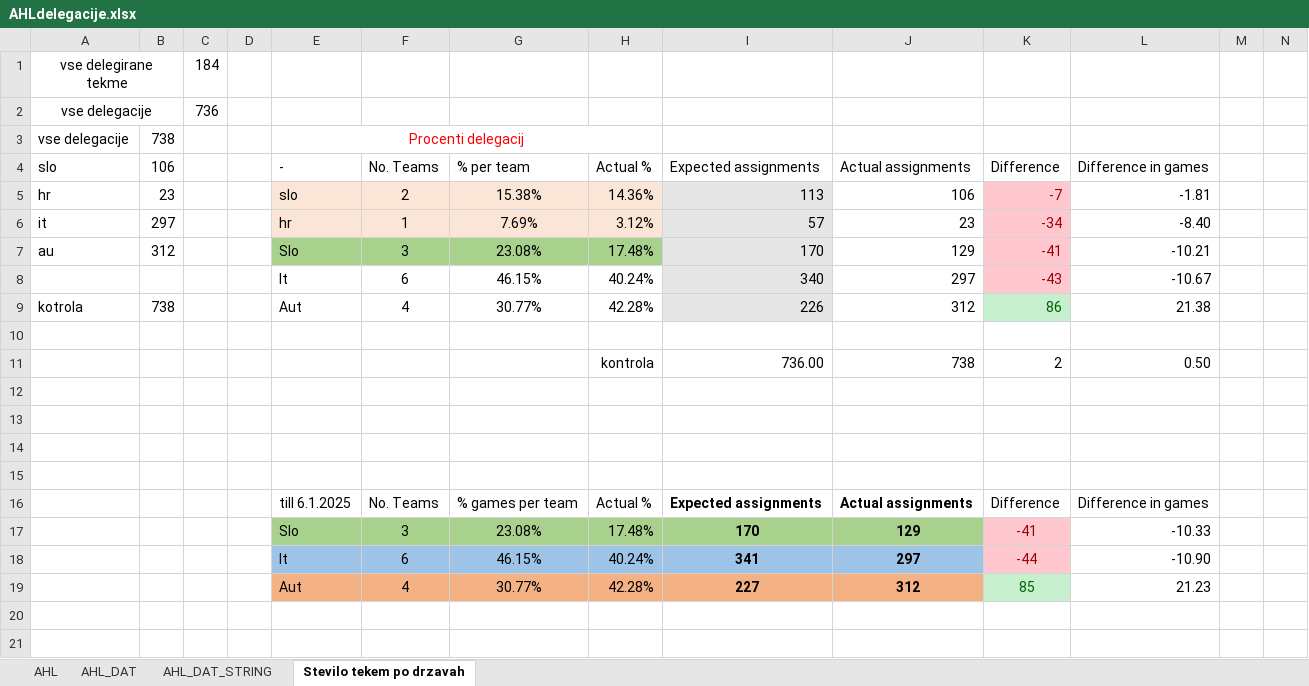
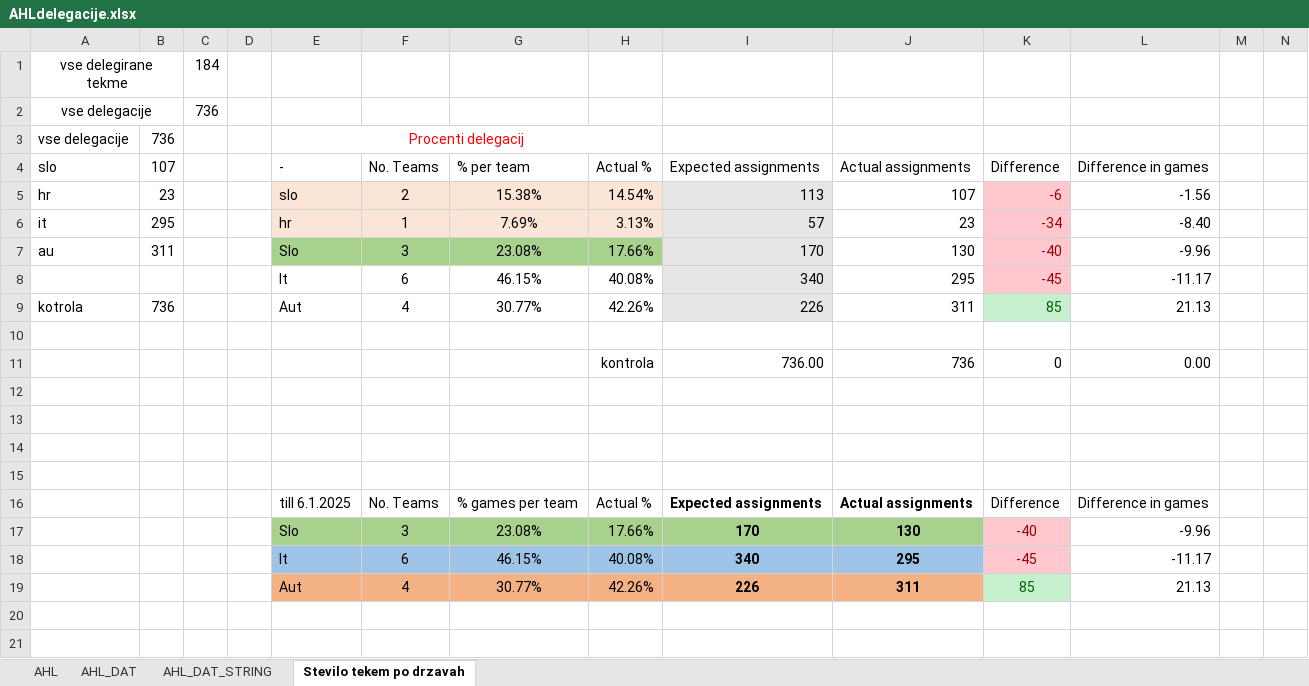
Before and after one commit to snojle23/delegacije, an Excel workbook: data/AHLdelegacije.xlsx, sheet Stevilo tekem po drzavah, drawn as a sheet; only a part is shown; values as stored, in another font and other column widths than the file's, no borders; removed rows and columns are numbered as before the commit, all else as after; rows hold the shown columns only; the diff names each change by its address in the sheet, - before the commit and + after, or states it on an @@ line.

```diff
--- a/data/AHLdelegacije.xlsx (sheet Stevilo tekem po drzavah)
+++ b/data/AHLdelegacije.xlsx (sheet Stevilo tekem po drzavah)
-B3 (107): 738
+B3 (107): 736
-B4: 106
+B4: 107
-H5 (Actual %): 14.36%
+H5 (Actual %): 14.54%
-J5 (Actual assignments): 106
+J5 (Actual assignments): 107
-K5 (Difference): -7
+K5 (Difference): -6
-L5 (Difference in games): -1.81
+L5 (Difference in games): -1.56
-B6 (107): 297
+B6 (107): 295
-H6 (Actual %): 3.12%
+H6 (Actual %): 3.13%
-B7 (107): 312
+B7 (107): 311
-H7 (Actual %): 17.48%
+H7 (Actual %): 17.66%
-J7 (Actual assignments): 129
+J7 (Actual assignments): 130
-K7 (Difference): -41
+K7 (Difference): -40
-L7 (Difference in games): -10.21
+L7 (Difference in games): -9.96
-H8 (Actual %): 40.24%
+H8 (Actual %): 40.08%
-J8 (Actual assignments): 297
+J8 (Actual assignments): 295
-K8 (Difference): -43
+K8 (Difference): -45
-L8 (Difference in games): -10.67
+L8 (Difference in games): -11.17
-B9 (107): 738
+B9 (107): 736
-H9 (Actual %): 42.28%
+H9 (Actual %): 42.26%
-J9 (Actual assignments): 312
+J9 (Actual assignments): 311
-K9 (Difference): 86
+K9 (Difference): 85
-L9 (Difference in games): 21.38
+L9 (Difference in games): 21.13
-row 11:  |  |  |  |  |  |  | kontrola | 736.00 | 738 | 2 | 0.50
+row 11:  |  |  |  |  |  |  | kontrola | 736.00 | 736 | 0 | 0.00
-H17 (Actual %): 17.48%
+H17 (Actual %): 17.66%
-J17 (Actual assignments): 129
+J17 (Actual assignments): 130
-K17 (Difference): -41
+K17 (Difference): -40
-L17 (Difference in games): -10.33
+L17 (Difference in games): -9.96
-row 18:  |  |  |  | It | 6 | 46.15% | 40.24% | 341 | 297 | -44 | -10.90
-row 19:  |  |  |  | Aut | 4 | 30.77% | 42.28% | 227 | 312 | 85 | 21.23
+row 18:  |  |  |  | It | 6 | 46.15% | 40.08% | 340 | 295 | -45 | -11.17
+row 19:  |  |  |  | Aut | 4 | 30.77% | 42.26% | 226 | 311 | 85 | 21.13
```
Also changed, not shown: sheet AHL, sheet AHL_DAT, sheet AHL_DAT_STRING, formulas that keep their value, data/ICEHLdelegacije.xlsx, data/statistika po državah.xlsx, 3 other files.
